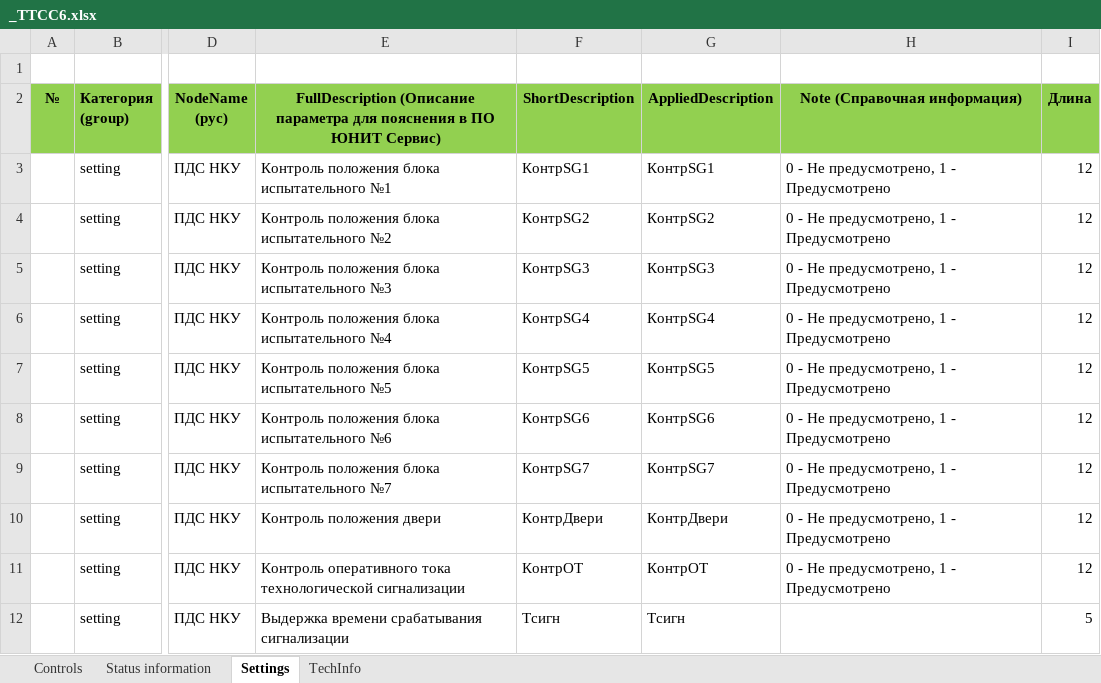
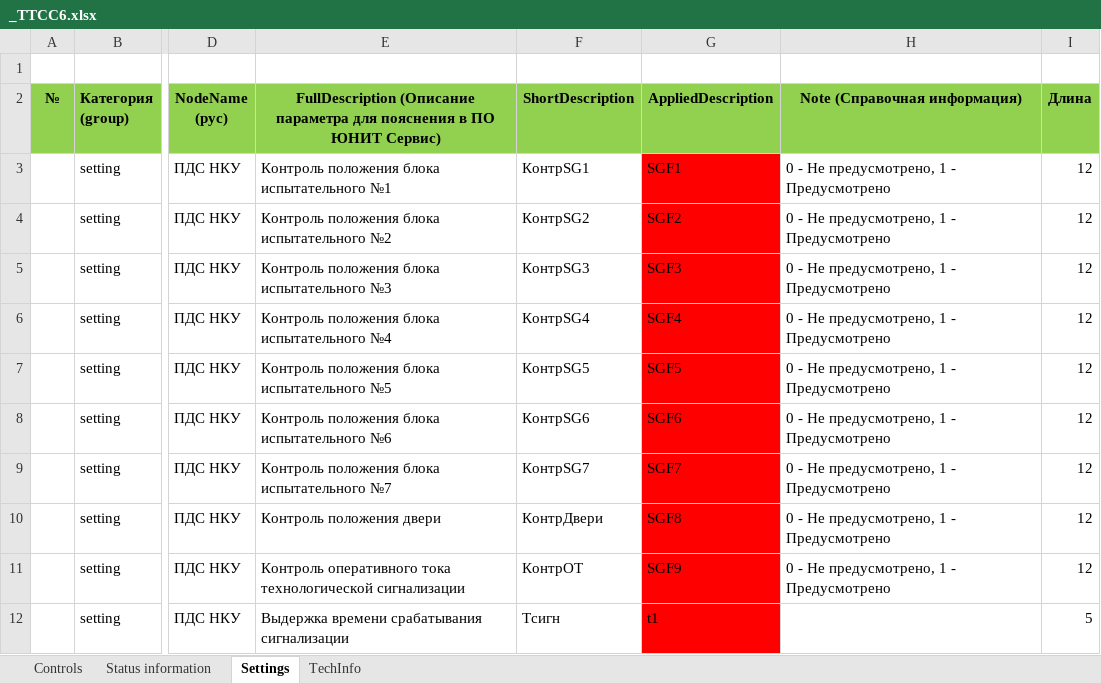
Before and after one commit to greglu1976/uniomni, an Excel workbook: db/funcs/_TTCC6.xlsx, sheet Settings, drawn as a sheet; only a part is shown, gaps mark what is left out; values as stored, in another font and other column widths than the file's, no borders; the diff names each change by its address in the sheet, - before the commit and + after, or states it on an @@ line.

```diff
--- a/db/funcs/_TTCC6.xlsx (sheet Settings)
+++ b/db/funcs/_TTCC6.xlsx (sheet Settings)
-G3 (AppliedDescription): КонтрSG1
+G3 (AppliedDescription): SGF1
-G3:G12 fill: none
+G3:G12 fill: #FF0000
-G4 (AppliedDescription): КонтрSG2
+G4 (AppliedDescription): SGF2
-G5 (AppliedDescription): КонтрSG3
+G5 (AppliedDescription): SGF3
-G6 (AppliedDescription): КонтрSG4
+G6 (AppliedDescription): SGF4
-G7 (AppliedDescription): КонтрSG5
+G7 (AppliedDescription): SGF5
-G8 (AppliedDescription): КонтрSG6
+G8 (AppliedDescription): SGF6
-G9 (AppliedDescription): КонтрSG7
+G9 (AppliedDescription): SGF7
-G10 (AppliedDescription): КонтрДвери
+G10 (AppliedDescription): SGF8
-G11 (AppliedDescription): КонтрОТ
+G11 (AppliedDescription): SGF9
-G12 (AppliedDescription): Тсигн
+G12 (AppliedDescription): t1
```
Also changed, not shown: db/funcs/DZT2_TPBRF.xlsx, db/funcs/_TTCC4.xlsx, 2 other files.
